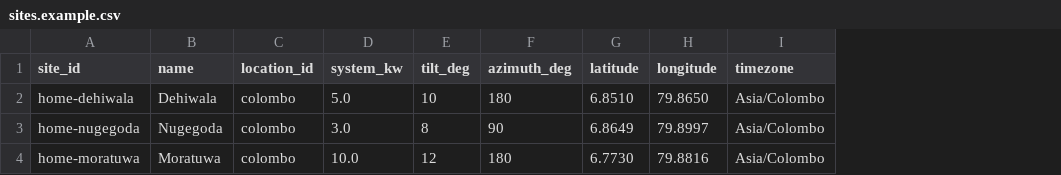
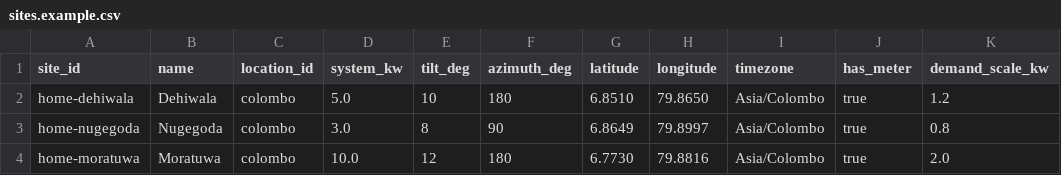
Before and after one commit to team-blitzkrieg/rooftop-vpp, a CSV file: forecasting/sites.example.csv, drawn as a sheet; the diff names each change by its address in the sheet, - before the commit and + after, or states it on an @@ line.

```diff
--- a/forecasting/sites.example.csv
+++ b/forecasting/sites.example.csv
+column J (has_meter), rows 2-4: all true
+column K (demand_scale_kw), rows 2-4: 1.2 | 0.8 | 2.0
```
Also changed, not shown: 29 other files.
